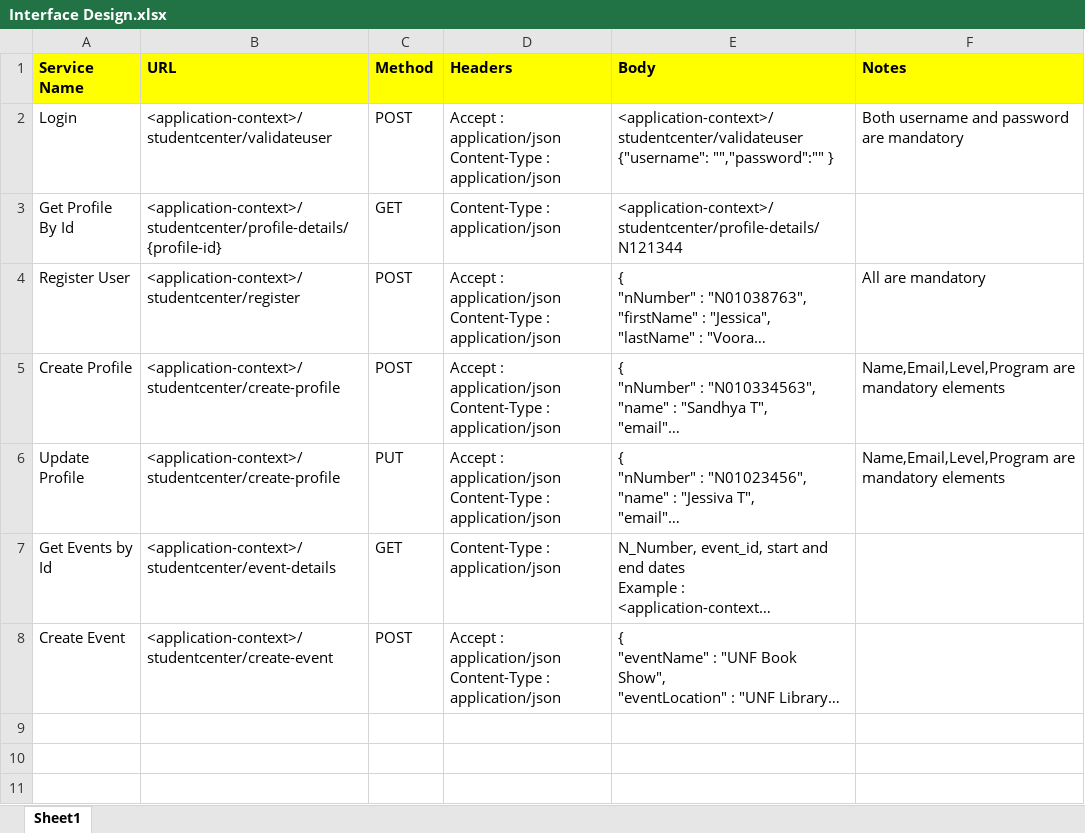
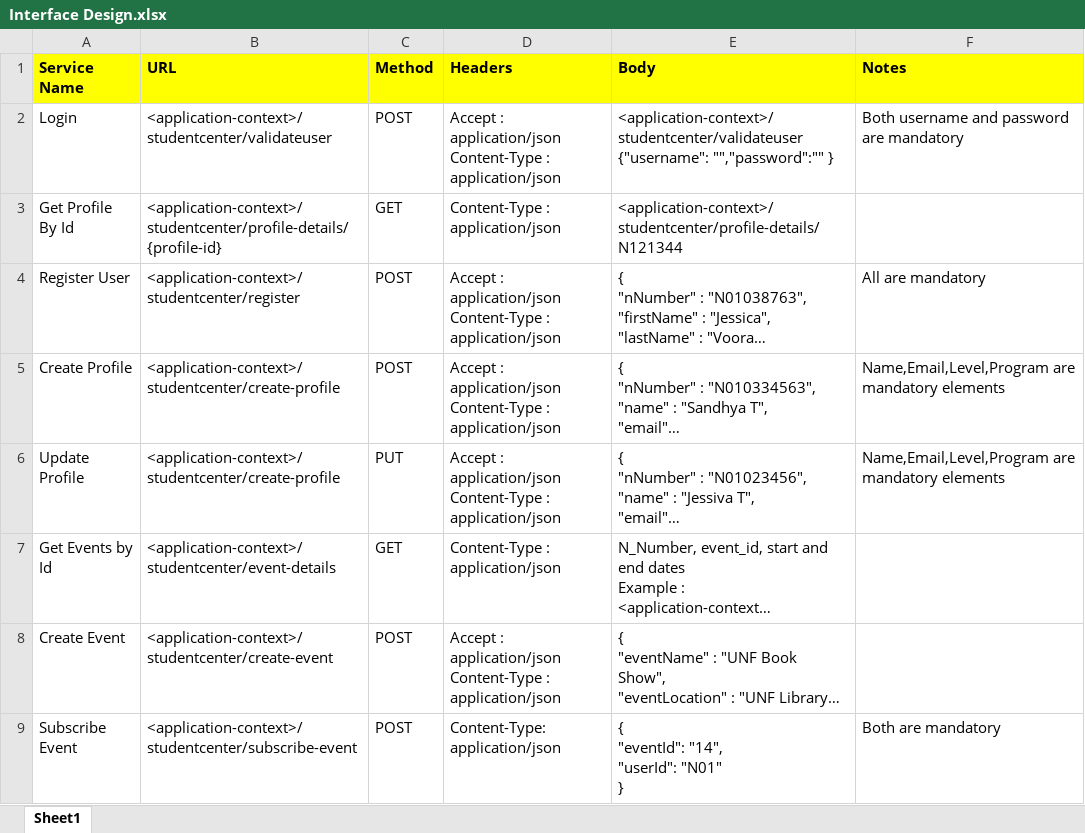
Before and after one commit to sandyturlapaty/unfsc-codebase, an Excel workbook: Interface Design.xlsx, sheet Sheet1, drawn as a sheet; long unchanged cells end in …; values as stored, in another font and other column widths than the file's, no borders; ↵ is a line break in a cell; the diff names each change by its address in the sheet, - before the commit and + after, or states it on an @@ line.

Commit message:
Update Subscribe Event Service Specs
Update Subscribe Event Service Specs

```diff
--- a/Interface Design.xlsx (sheet Sheet1)
+++ b/Interface Design.xlsx (sheet Sheet1)
+row 9: Subscribe Event | <application-context>/studentcenter/subscribe-event | POST | Content-Type: application/json | { ↵ "eventId": "14", ↵ "userId": "N01" ↵ } | Both are mandatory
```
